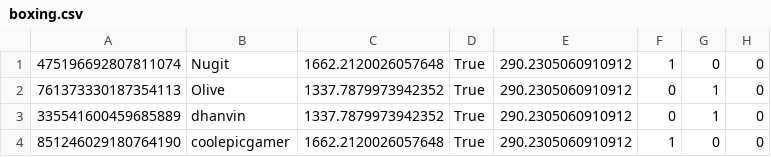
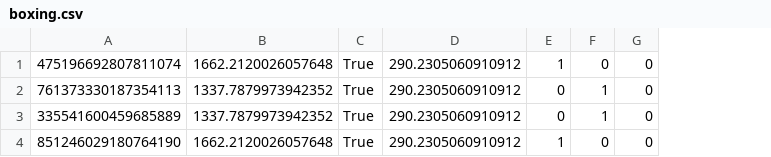
Before and after one commit to Nugit-Man/wiibot, a CSV file: ratings/boxing.csv, drawn as a sheet; the diff names each change by its address in the sheet, - before the commit and + after, or states it on an @@ line.

```diff
--- a/ratings/boxing.csv
+++ b/ratings/boxing.csv
-column B, rows 1-4: Nugit | Olive | dhanvin | coolepicgamer
```
Also changed, not shown: ratings/swordFight.csv, register.csv, 7 other files.
